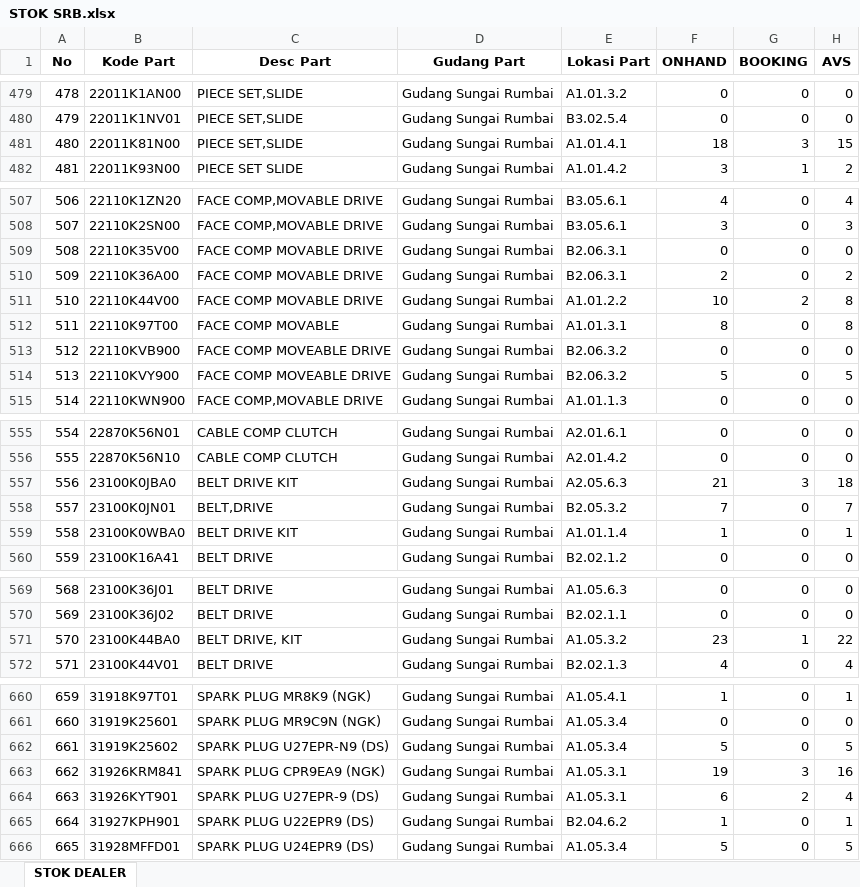
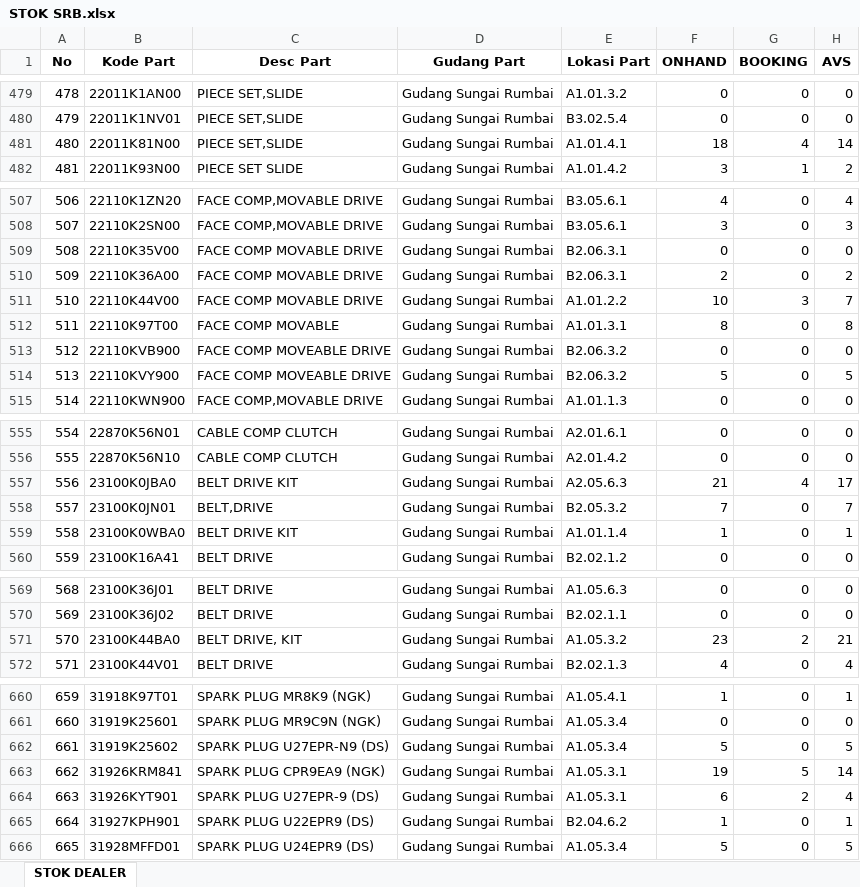
Before and after one commit to suwandakurnia/HILPSD, an Excel workbook: STOK DEALER/STOK SRB.xlsx, sheet STOK DEALER, drawn as a sheet; only a part is shown, gaps mark what is left out; values as stored, in another font and other column widths than the file's, no borders; the diff covers the shown part only; the diff names each change by its address in the sheet, - before the commit and + after, or states it on an @@ line.

```diff
--- a/STOK DEALER/STOK SRB.xlsx (sheet STOK DEALER)
+++ b/STOK DEALER/STOK SRB.xlsx (sheet STOK DEALER)
-G481 (BOOKING): 3
+G481 (BOOKING): 4
-H481 (AVS): 15
+H481 (AVS): 14
-G511 (BOOKING): 2
+G511 (BOOKING): 3
-H511 (AVS): 8
+H511 (AVS): 7
-G557 (BOOKING): 3
+G557 (BOOKING): 4
-H557 (AVS): 18
+H557 (AVS): 17
-G571 (BOOKING): 1
+G571 (BOOKING): 2
-H571 (AVS): 22
+H571 (AVS): 21
-G663 (BOOKING): 3
+G663 (BOOKING): 5
-H663 (AVS): 16
+H663 (AVS): 14
```
Also changed, not shown: 43 edited cells elsewhere in this sheet.
